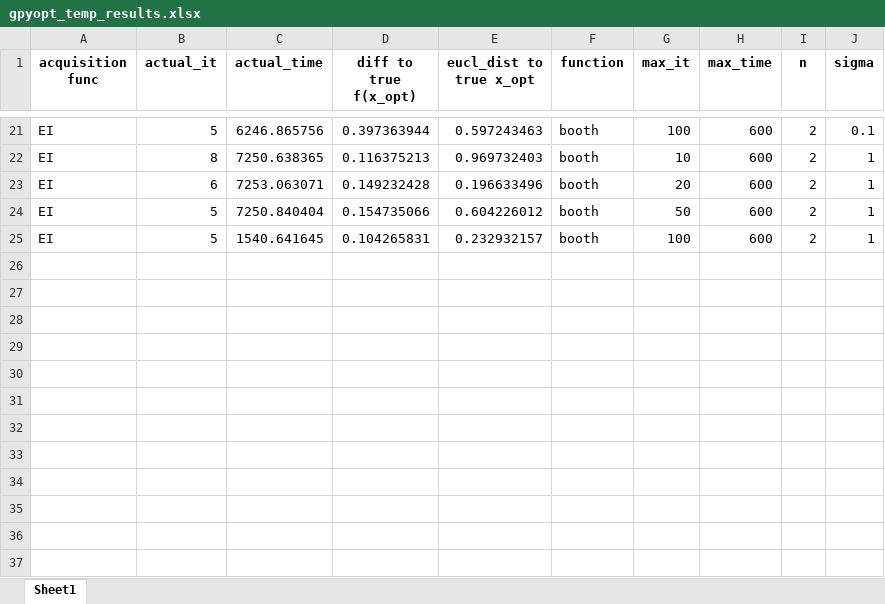
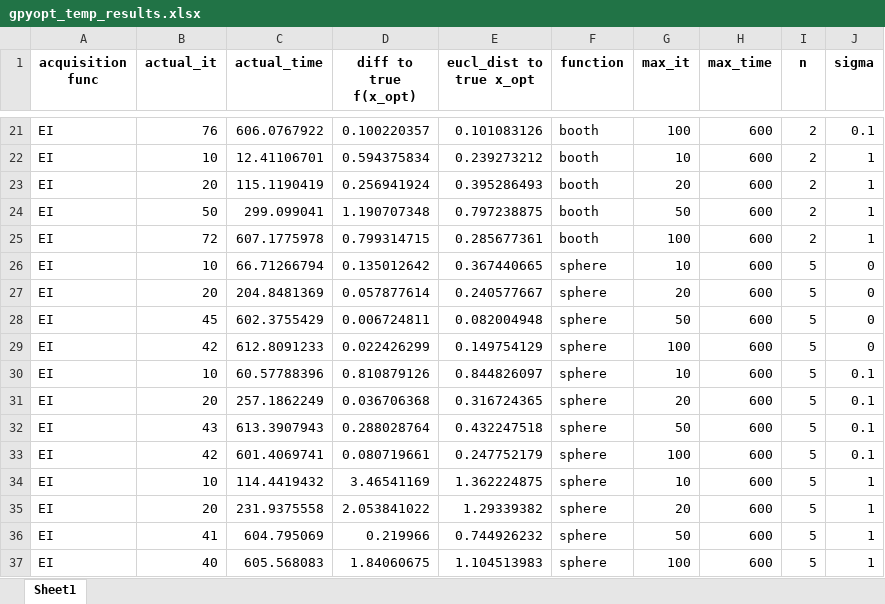
Before and after one commit to zxytan/IIB_Project, an Excel workbook: gpyopt_temp_results.xlsx, sheet Sheet1, drawn as a sheet; only a part is shown, gaps mark what is left out; values as stored, in another font and other column widths than the file's, no borders; the diff covers the shown part only; the diff names each change by its address in the sheet, - before the commit and + after, or states it on an @@ line.

```diff
--- a/gpyopt_temp_results.xlsx (sheet Sheet1)
+++ b/gpyopt_temp_results.xlsx (sheet Sheet1)
-B21 (actual_it): 5
+B21 (actual_it): 76
-C21 (actual_time): 6246.865756
+C21 (actual_time): 606.0767922
-D21 (diff to true f(x_opt)): 0.397363944
+D21 (diff to true f(x_opt)): 0.100220357
-E21 (eucl_dist to true x_opt): 0.597243463
+E21 (eucl_dist to true x_opt): 0.101083126
-B22 (actual_it): 8
+B22 (actual_it): 10
-C22 (actual_time): 7250.638365
+C22 (actual_time): 12.41106701
-D22 (diff to true f(x_opt)): 0.116375213
+D22 (diff to true f(x_opt)): 0.594375834
-E22 (eucl_dist to true x_opt): 0.969732403
+E22 (eucl_dist to true x_opt): 0.239273212
-B23 (actual_it): 6
+B23 (actual_it): 20
-C23 (actual_time): 7253.063071
+C23 (actual_time): 115.1190419
-D23 (diff to true f(x_opt)): 0.149232428
+D23 (diff to true f(x_opt)): 0.256941924
-E23 (eucl_dist to true x_opt): 0.196633496
+E23 (eucl_dist to true x_opt): 0.395286493
-B24 (actual_it): 5
+B24 (actual_it): 50
-C24 (actual_time): 7250.840404
+C24 (actual_time): 299.099041
-D24 (diff to true f(x_opt)): 0.154735066
+D24 (diff to true f(x_opt)): 1.190707348
-E24 (eucl_dist to true x_opt): 0.604226012
+E24 (eucl_dist to true x_opt): 0.797238875
-B25 (actual_it): 5
+B25 (actual_it): 72
-C25 (actual_time): 1540.641645
+C25 (actual_time): 607.1775978
-D25 (diff to true f(x_opt)): 0.104265831
+D25 (diff to true f(x_opt)): 0.799314715
-E25 (eucl_dist to true x_opt): 0.232932157
+E25 (eucl_dist to true x_opt): 0.285677361
+row 26: EI | 10 | 66.71266794 | 0.135012642 | 0.367440665 | sphere | 10 | 600 | 5 | 0
+row 27: EI | 20 | 204.8481369 | 0.057877614 | 0.240577667 | sphere | 20 | 600 | 5 | 0
+row 28: EI | 45 | 602.3755429 | 0.006724811 | 0.082004948 | sphere | 50 | 600 | 5 | 0
+row 29: EI | 42 | 612.8091233 | 0.022426299 | 0.149754129 | sphere | 100 | 600 | 5 | 0
+row 30: EI | 10 | 60.57788396 | 0.810879126 | 0.844826097 | sphere | 10 | 600 | 5 | 0.1
+row 31: EI | 20 | 257.1862249 | 0.036706368 | 0.316724365 | sphere | 20 | 600 | 5 | 0.1
+row 32: EI | 43 | 613.3907943 | 0.288028764 | 0.432247518 | sphere | 50 | 600 | 5 | 0.1
+row 33: EI | 42 | 601.4069741 | 0.080719661 | 0.247752179 | sphere | 100 | 600 | 5 | 0.1
+row 34: EI | 10 | 114.4419432 | 3.46541169 | 1.362224875 | sphere | 10 | 600 | 5 | 1
+row 35: EI | 20 | 231.9375558 | 2.053841022 | 1.29339382 | sphere | 20 | 600 | 5 | 1
+row 36: EI | 41 | 604.795069 | 0.219966 | 0.744926232 | sphere | 50 | 600 | 5 | 1
+row 37: EI | 40 | 605.568083 | 1.84060675 | 1.104513983 | sphere | 100 | 600 | 5 | 1
```
Also changed, not shown: 62 edited cells elsewhere in this sheet, gpyopt_test_results.xlsx, 3 other files.
